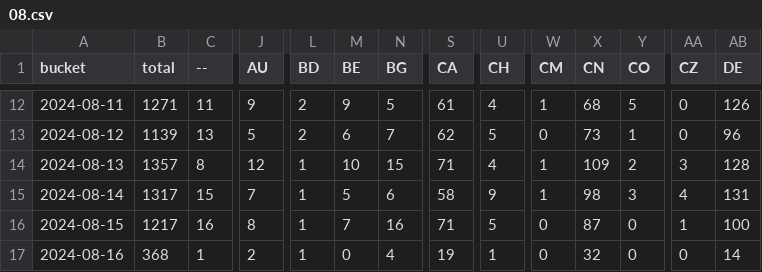
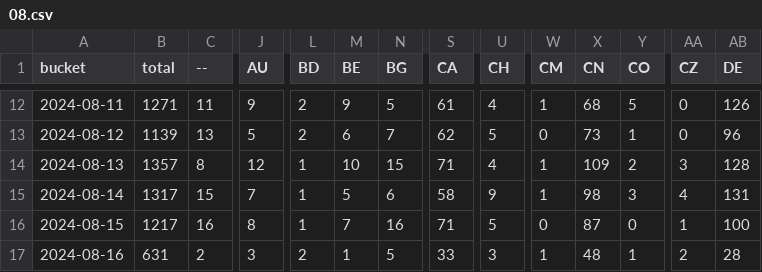
Before and after one commit to dtinth/jamulus-usage-stats, a CSV file: daily/2024/08.csv, drawn as a sheet; only a part is shown, gaps mark what is left out; the diff covers the shown part only; the diff names each change by its address in the sheet, - before the commit and + after, or states it on an @@ line.

```diff
--- a/daily/2024/08.csv
+++ b/daily/2024/08.csv
-B17 (total): 368
+B17 (total): 631
-C17 (--): 1
+C17 (--): 2
-J17 (AU): 2
+J17 (AU): 3
-L17 (BD): 1
+L17 (BD): 2
-M17 (BE): 0
+M17 (BE): 1
-N17 (BG): 4
+N17 (BG): 5
-S17 (CA): 19
+S17 (CA): 33
-U17 (CH): 1
+U17 (CH): 3
-W17 (CM): 0
+W17 (CM): 1
-X17 (CN): 32
+X17 (CN): 48
-Y17 (CO): 0
+Y17 (CO): 1
-AA17 (CZ): 0
+AA17 (CZ): 2
-AB17 (DE): 14
+AB17 (DE): 28
```
Also changed, not shown: 28 edited cells elsewhere in this file, hourly/2024/08-11.csv.
